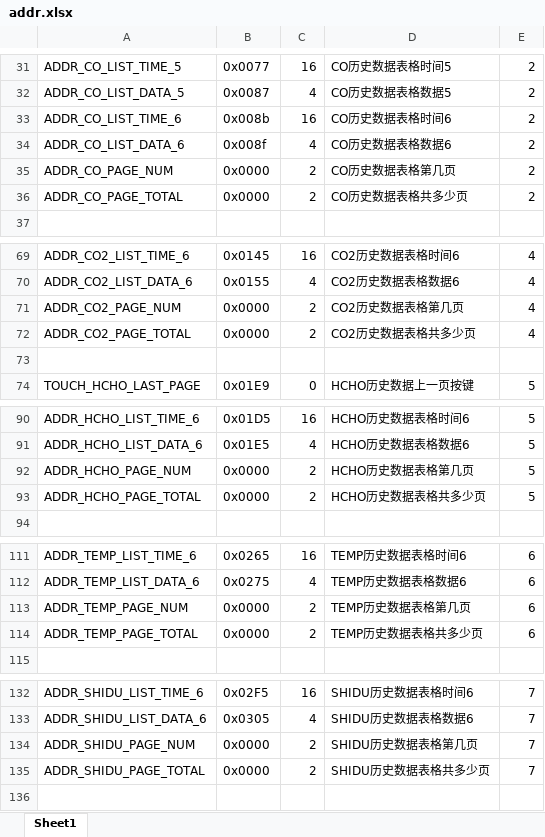
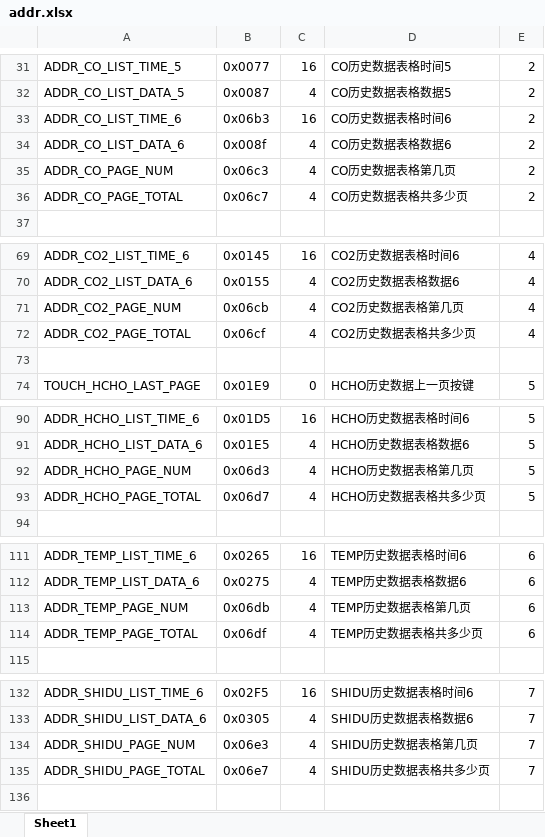
Before and after one commit to blueskycoco/zhao, an Excel workbook: 01-22/addr.xlsx, sheet Sheet1, drawn as a sheet; only a part is shown, gaps mark what is left out; values as stored, in another font and other column widths than the file's, no borders; the diff covers the shown part only; the diff names each change by its address in the sheet, - before the commit and + after, or states it on an @@ line.

```diff
--- a/01-22/addr.xlsx (sheet Sheet1)
+++ b/01-22/addr.xlsx (sheet Sheet1)
-B33: 0x008b
+B33: 0x06b3
-B35: 0x0000
+B35: 0x06c3
-C35:C36: 2
+C35:C36: 4
-B36: 0x0000
+B36: 0x06c7
-B71: 0x0000
+B71: 0x06cb
-C71:C72: 2
+C71:C72: 4
-B72: 0x0000
+B72: 0x06cf
-B92: 0x0000
+B92: 0x06d3
-C92:C93: 2
+C92:C93: 4
-B93: 0x0000
+B93: 0x06d7
-B113: 0x0000
+B113: 0x06db
-C113:C114: 2
+C113:C114: 4
-B114: 0x0000
+B114: 0x06df
-B134: 0x0000
+B134: 0x06e3
-C134:C135: 2
+C134:C135: 4
-B135: 0x0000
+B135: 0x06e7
```
Also changed, not shown: 4 edited cells elsewhere in this sheet, 38 other files.
